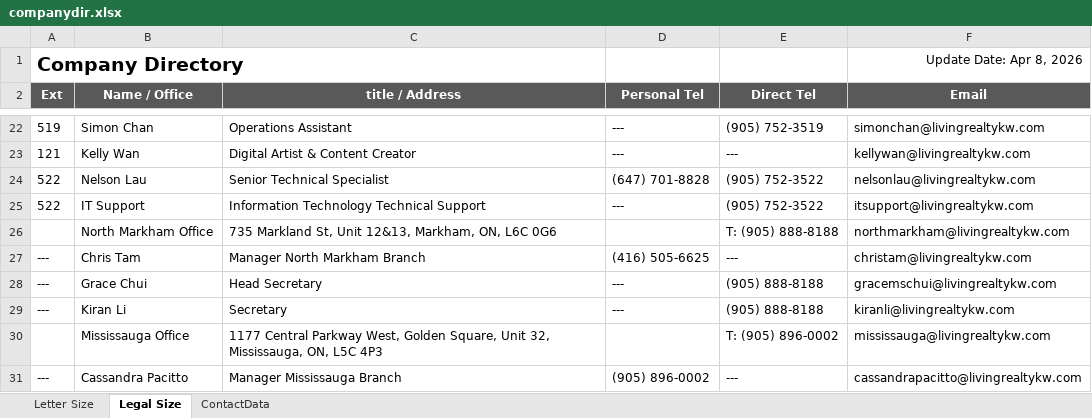
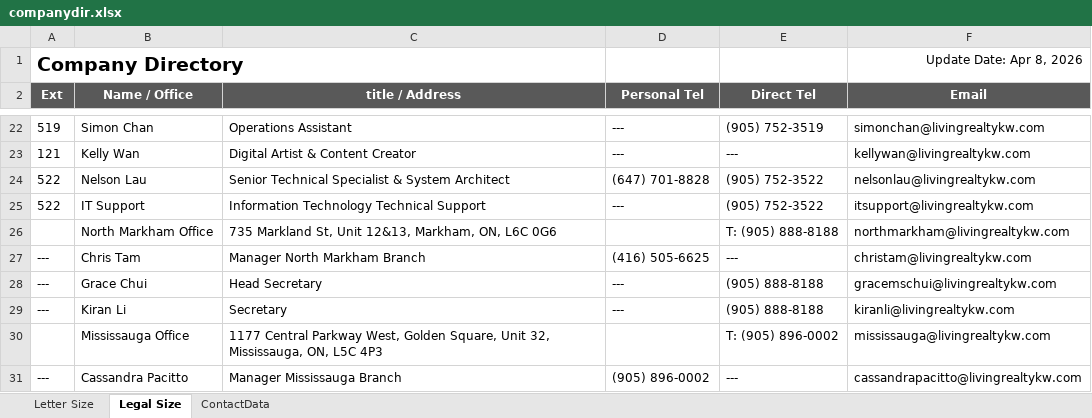
Before and after one commit to nelsonlauhy/kwlrportal, an Excel workbook: companydirectorypdf/companydir.xlsx, sheet Legal Size, drawn as a sheet; only a part is shown, gaps mark what is left out; values as stored, in another font and other column widths than the file's, no borders; conditional formats not drawn; the diff names each change by its address in the sheet, - before the commit and + after, or states it on an @@ line.

```diff
--- a/companydirectorypdf/companydir.xlsx (sheet Legal Size)
+++ b/companydirectorypdf/companydir.xlsx (sheet Legal Size)
-C24 (title / Address): Senior Technical Specialist
+C24 (title / Address): Senior Technical Specialist & System Architect
```
Also changed, not shown: sheet ContactData, sheet Letter Size.
